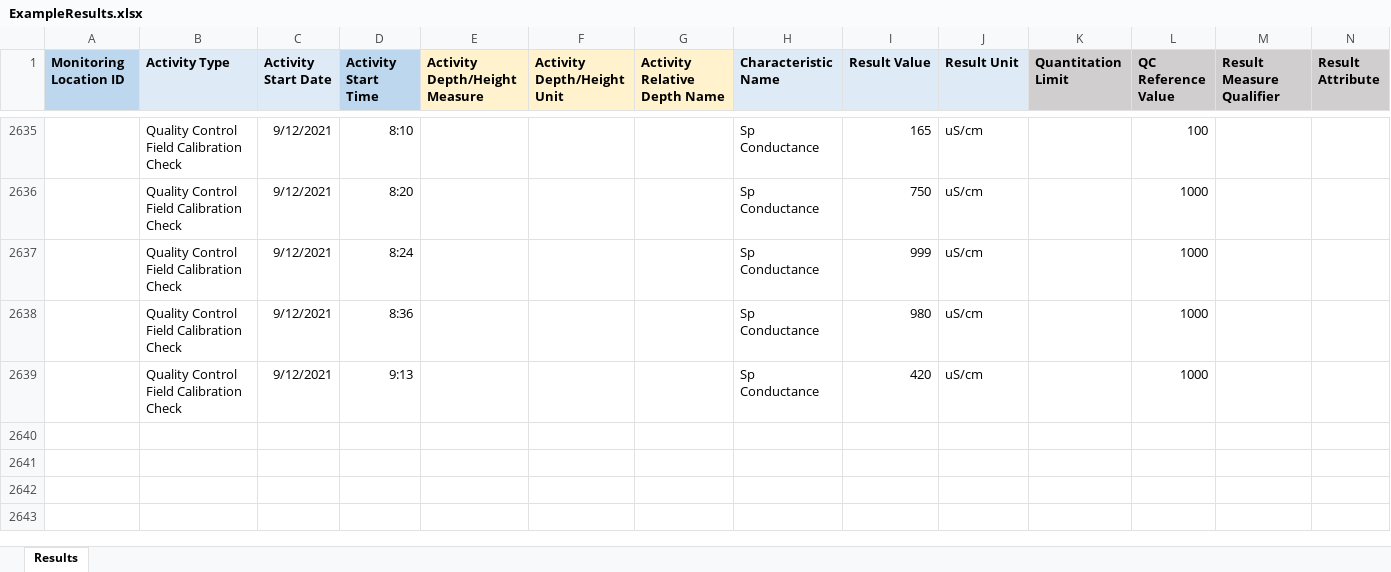
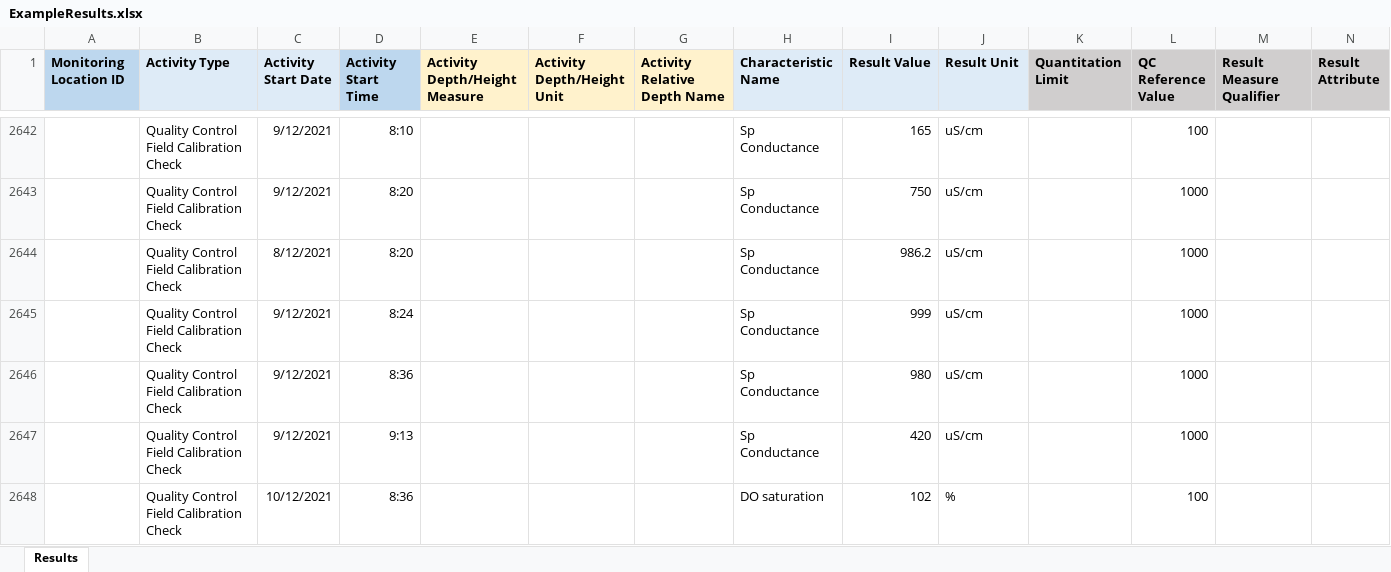
Before and after one commit to massbays-tech/MassWateR, an Excel workbook: inst/extdata/ExampleResults.xlsx, sheet Results, drawn as a sheet; only a part is shown, gaps mark what is left out; values as stored, in another font and other column widths than the file's, no borders; the diff covers the shown part only; the diff names each change by its address in the sheet, - before the commit and + after, or states it on an @@ line.

Commit message:
updating results file and rounding precision for sp conductance for instrument checks, fix #19

```diff
--- a/inst/extdata/ExampleResults.xlsx (sheet Results)
+++ b/inst/extdata/ExampleResults.xlsx (sheet Results)
+row 2644:  | Quality Control Field Calibration Check | 8/12/2021 | 8:20 |  |  |  | Sp Conductance | 986.2 | uS/cm |  | 1000
+row 2648:  | Quality Control Field Calibration Check | 10/12/2021 | 8:36 |  |  |  | DO saturation | 102 | % |  | 100
```
Also changed, not shown: 12 added rows and 9 edited cells elsewhere in this sheet, 1 other file.
